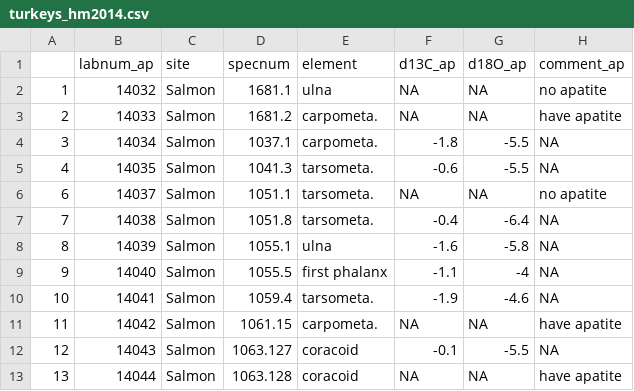
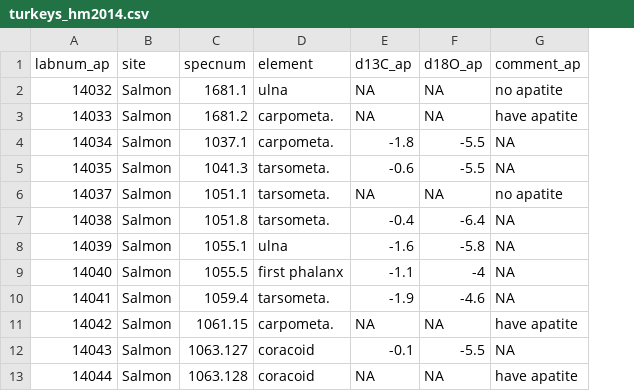
Before and after one commit to hmccaff/turkey, a CSV file: data/turkeys_hm2014.csv, drawn as a sheet; only a part is shown; the diff names each change by its address in the sheet, - before the commit and + after, or states it on an @@ line.

Commit message:
remove row names from turkey_2014 data

```diff
--- a/data/turkeys_hm2014.csv
+++ b/data/turkeys_hm2014.csv
-column A, rows 2-13: 1 | 2 | 3 | 4 | 6 | 7 | 8 | 9 | 10 | 11 | 12 | 13
```
